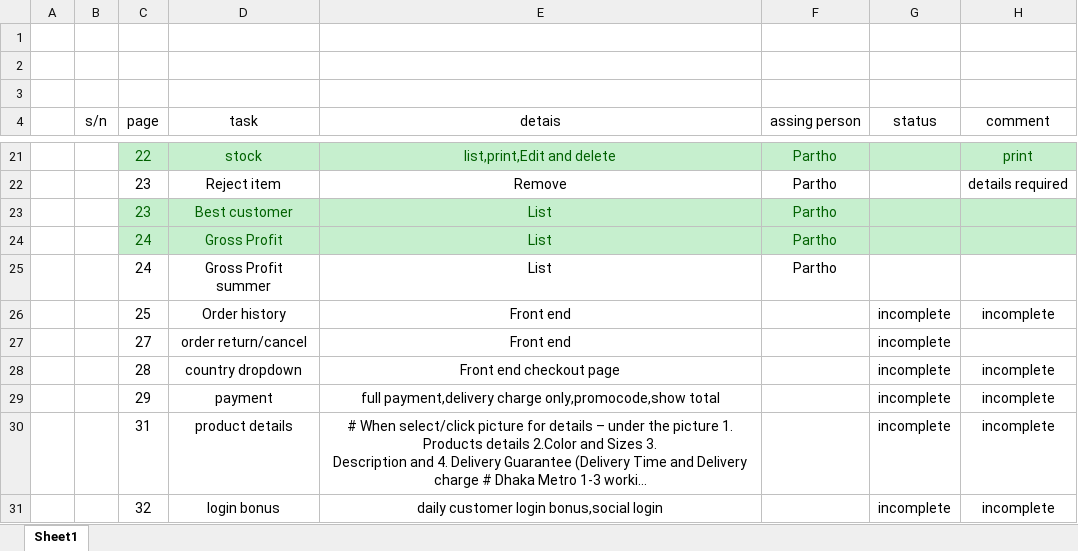
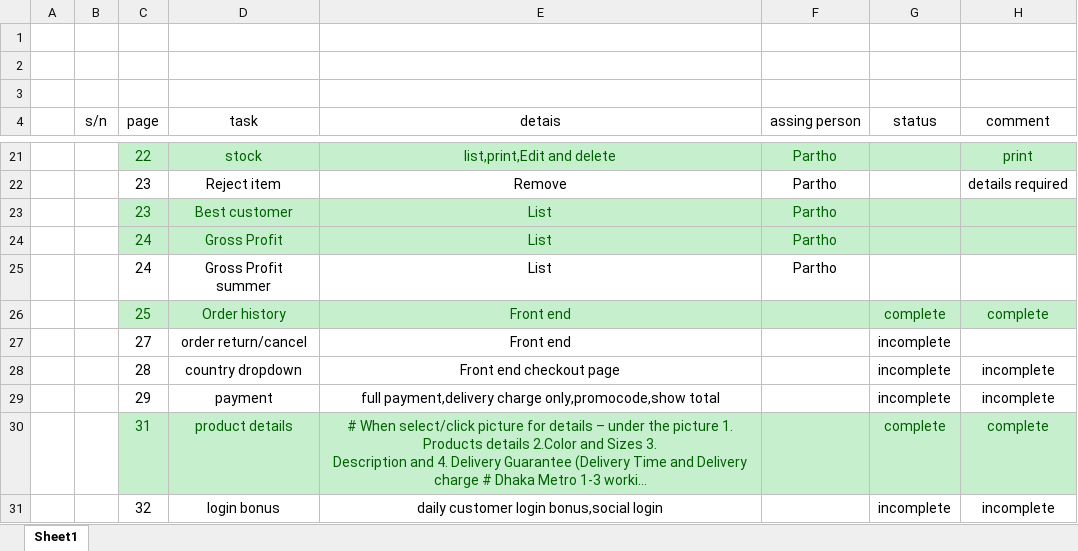
Before and after one commit to testakbor/bigshot, an Excel workbook: workStatus/workStatus.xlsx, sheet Sheet1, drawn as a sheet; only a part is shown, gaps mark what is left out; long unchanged cells end in …; values as stored, in another font and other column widths than the file's, no borders; the diff names each change by its address in the sheet, - before the commit and + after, or states it on an @@ line.

```diff
--- a/workStatus/workStatus.xlsx (sheet Sheet1)
+++ b/workStatus/workStatus.xlsx (sheet Sheet1)
-C26:H26 fill: none
+C26:H26 fill: #C6EFCE
-C26:E26 text colour: black
+C26:E26 text colour: #006100
-G26 (status): incomplete
+G26 (status): complete
-G26:H26 text colour: black
+G26:H26 text colour: #006100
-H26 (comment): incomplete
+H26 (comment): complete
-C30:H30 fill: none
+C30:H30 fill: #C6EFCE
-C30:E30 text colour: black
+C30:E30 text colour: #006100
-G30 (status): incomplete
+G30 (status): complete
-G30:H30 text colour: black
+G30:H30 text colour: #006100
-H30 (comment): incomplete
+H30 (comment): complete
```
Also changed, not shown: 25 other files.
